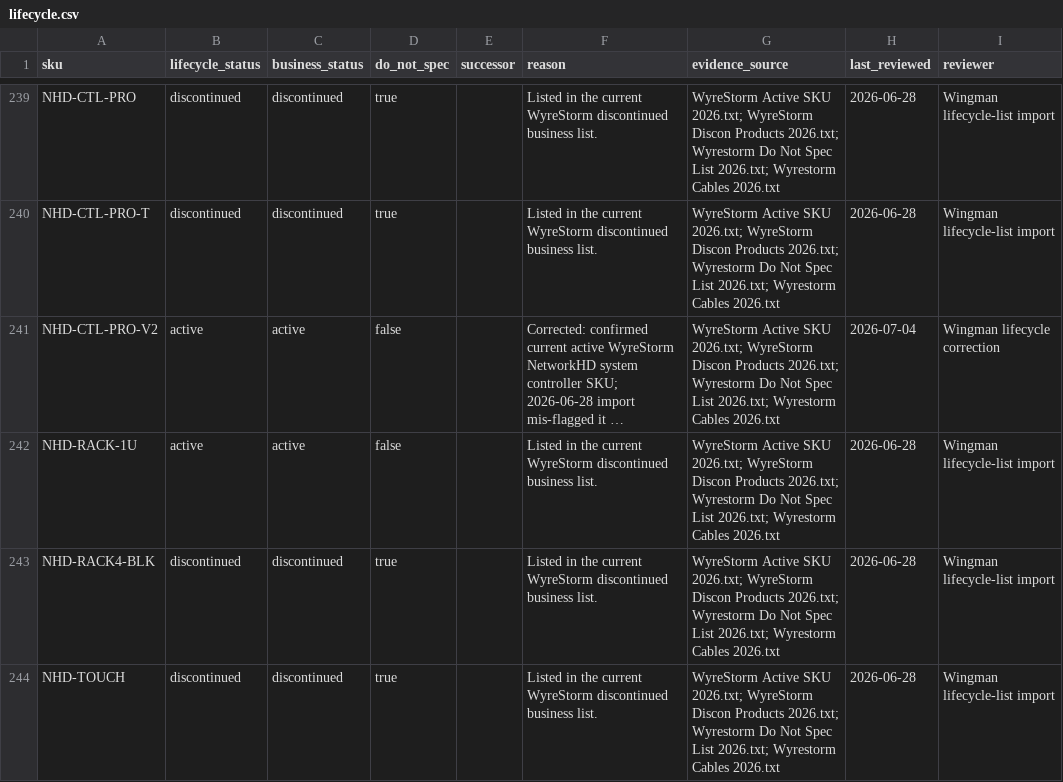
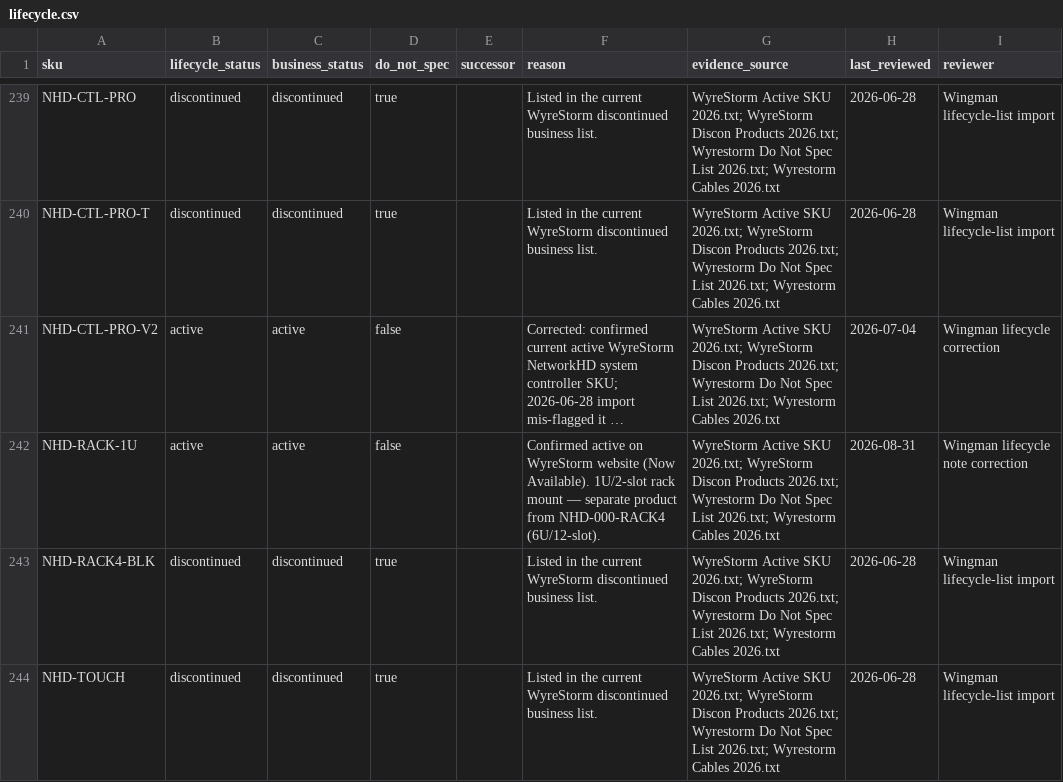
Before and after one commit to SteveTechApp/Wingman, a CSV file: data-sources/wyrestorm/lifecycle.csv, drawn as a sheet; only a part is shown, gaps mark what is left out; long unchanged cells end in …; the diff names each change by its address in the sheet, - before the commit and + after, or states it on an @@ line.

```diff
--- a/data-sources/wyrestorm/lifecycle.csv
+++ b/data-sources/wyrestorm/lifecycle.csv
-F242 (reason): Listed in the current WyreStorm discontinued business list.
+F242 (reason): Confirmed active on WyreStorm website (Now Available). 1U/2-slot rack mount — separate product from NHD-000-RACK4 (6U/12-slot).
-H242 (last_reviewed): 2026-06-28
+H242 (last_reviewed): 2026-08-31
-I242 (reviewer): Wingman lifecycle-list import
+I242 (reviewer): Wingman lifecycle note correction
```
Also changed, not shown: 16 other files.
